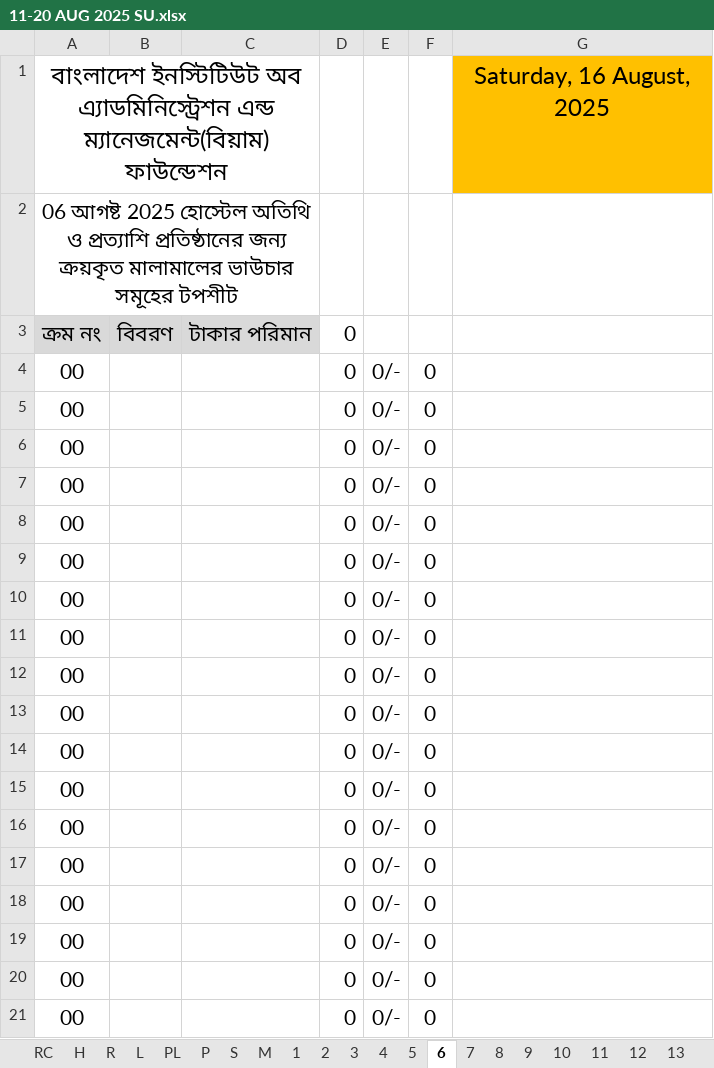
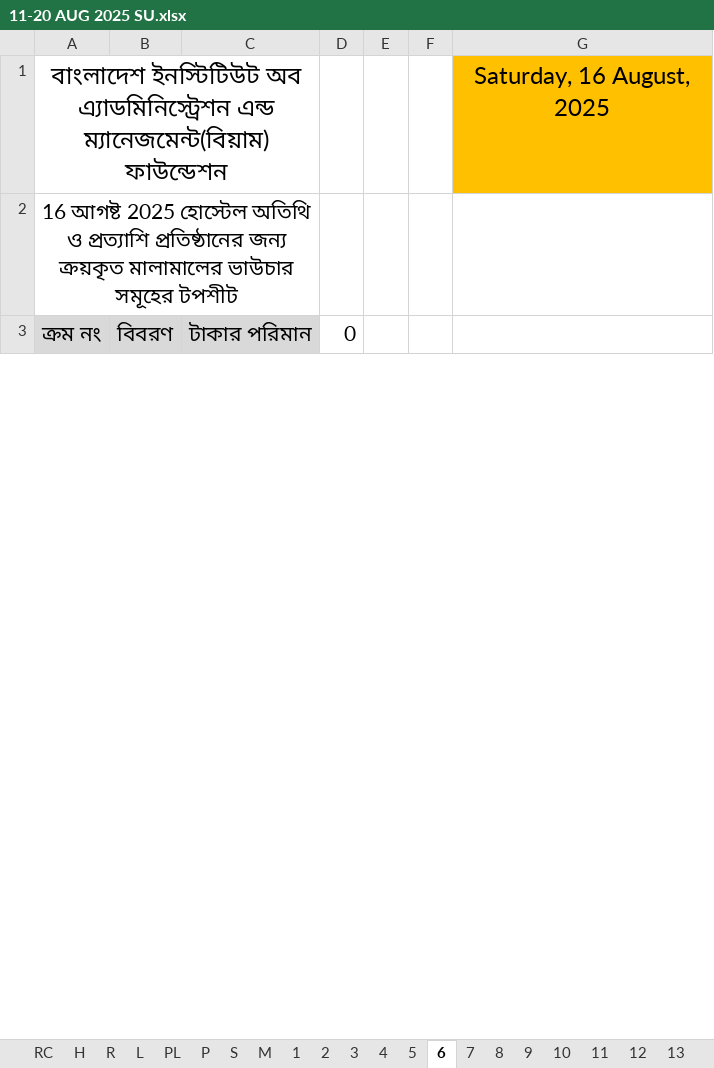
Before and after one commit to nshamim2026/office, an Excel workbook: Store/08-2025 STORE GH/11-20 AUG 2025 SU.xlsx, sheet 6, drawn as a sheet; only a part is shown; values as stored, in another font and other column widths than the file's, no borders; charts and pictures not drawn; removed rows and columns are numbered as before the commit, all else as after; the diff covers the shown part only; the diff names each change by its address in the sheet, - before the commit and + after, or states it on an @@ line.

```diff
--- a/Store/08-2025 STORE GH/11-20 AUG 2025 SU.xlsx (sheet 6)
+++ b/Store/08-2025 STORE GH/11-20 AUG 2025 SU.xlsx (sheet 6)
-A2: 06 আগষ্ট 2025…
+A2: 16 আগষ্ট 2025…
-row 4: 00 |  |  | 0 | 0/- | 0
-row 5: 00 |  |  | 0 | 0/- | 0
-row 6: 00 |  |  | 0 | 0/- | 0
-row 7: 00 |  |  | 0 | 0/- | 0
-row 8: 00 |  |  | 0 | 0/- | 0
-row 9: 00 |  |  | 0 | 0/- | 0
-row 10: 00 |  |  | 0 | 0/- | 0
-row 11: 00 |  |  | 0 | 0/- | 0
-row 12: 00 |  |  | 0 | 0/- | 0
-row 13: 00 |  |  | 0 | 0/- | 0
-row 14: 00 |  |  | 0 | 0/- | 0
-row 15: 00 |  |  | 0 | 0/- | 0
-row 16: 00 |  |  | 0 | 0/- | 0
-row 17: 00 |  |  | 0 | 0/- | 0
-row 18: 00 |  |  | 0 | 0/- | 0
-row 19: 00 |  |  | 0 | 0/- | 0
-row 20: 00 |  |  | 0 | 0/- | 0
-row 21: 00 |  |  | 0 | 0/- | 0
```
Also changed, not shown: 47 added rows, 29 removed rows and 1 edited cell elsewhere in this sheet, sheet R, sheet 4, sheet 3, sheet 5, sheet S, sheet PL, 18 more sheets, hidden cells.
